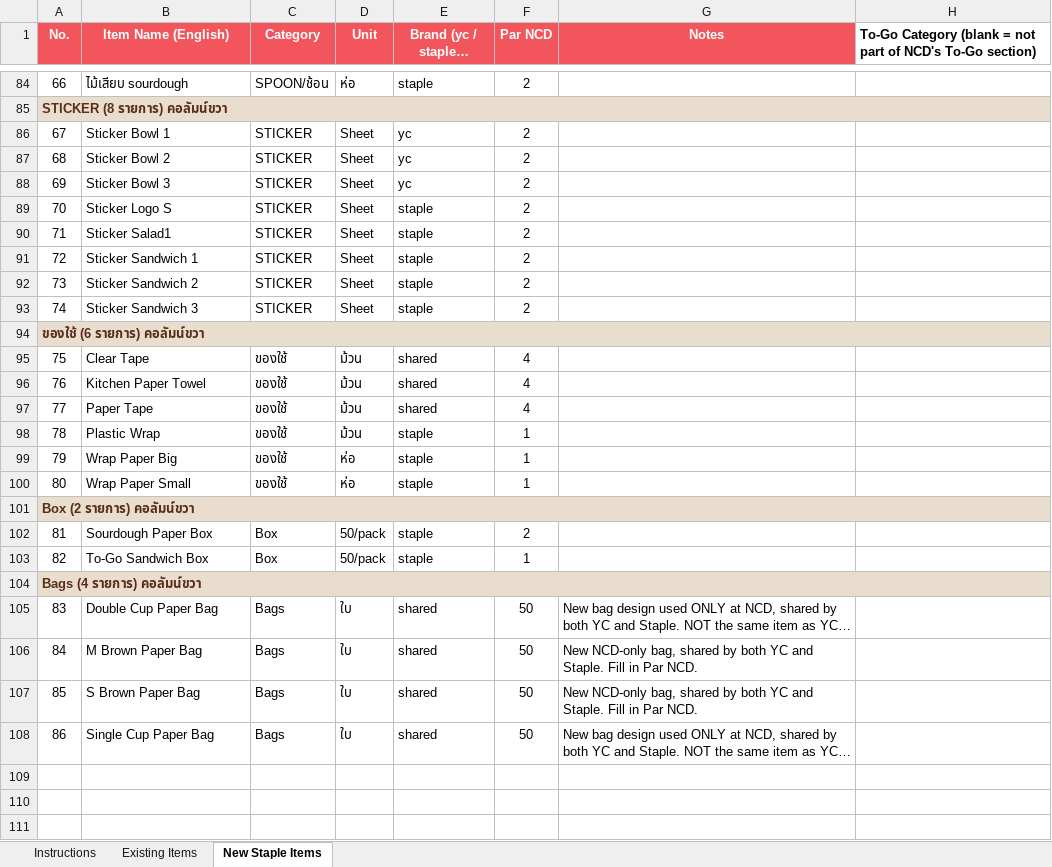
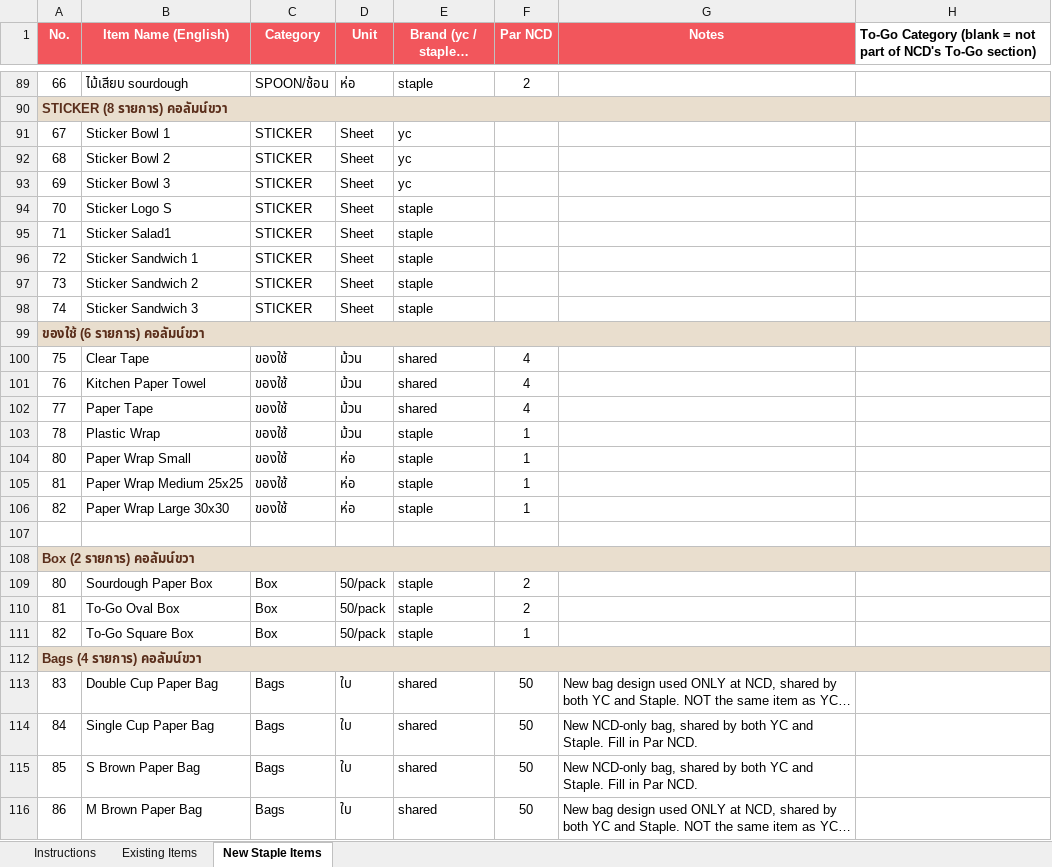
Before and after one commit to praesuvasa/ycstock, an Excel workbook: NCD_Brand_Tagging.xlsx, sheet New Staple Items, drawn as a sheet; only a part is shown, gaps mark what is left out; long unchanged cells end in …; values as stored, in another font and other column widths than the file's, no borders; addresses are those after the commit; the diff covers the shown part only; the diff names each change by its address in the sheet, - before the commit and + after, or states it on an @@ line.

Commit message:
NCD_Brand_Tagging: อัปเดต New Staple Items เพิ่ม 6 รายการ + แก้ชื่อให้ตรงจริง (backup)
ผมไม่ได้แตะ/regenerate ใดๆ แค่ commit เก็บสถานะไว้กันหาย
- เพิ่มรายการใหม่ (แถวสุทธิ +6): Caesar Salad, Decaf Coffee, To-Go Oval/Square Box,
  Paper Cup Lid 4oz/8oz แยกขนาด, Staple Paper Cup 4oz/8oz แยกขนาด,
  Paper Wrap Large/Medium/Small แยกขนาด (จากเดิม Big/Small รวม), Wood Stick Stirrer,
  Rosted Sesame, Chocolate Drink, Coconut Water Cup, Orange Juice Cup
- แก้ชื่อให้ตรงจริงมากขึ้น: Cheddar → Cheddar Grated/Cheddar Sheet (แยก 2 แบบ),
  Chocolate Fudge Drink → Chocolate Drink, Coconut/Orange Juice Bottle → Cup,
  Low-fat Cream Salad / Truffle Cream ออก, Brown Capsule ออก
- ไม่มีการเปลี่ยนแปลงใน Existing Items (140 แถวเท่าเดิม ไม่มีชื่อ/หมวดเปลี่ยน)
- เช็คแล้วว่าไม่มีหมวดใหม่ที่ต้องเติมเข้า PRINT_LEFT/RIGHT_CATEGORIES ในโค้ด restock —
  21 หมวดใน New Staple Items เหมือนเดิมทุกหมวด (ครบจากที่แก้ไปแล้วรอบก่อน 2dca3d1)

```diff
--- a/NCD_Brand_Tagging.xlsx (sheet New Staple Items)
+++ b/NCD_Brand_Tagging.xlsx (sheet New Staple Items)
@@ column A (No.) renumbered between rows 36 and 109 @@
-F91:F98 (Par NCD): 2
+F91:F98 (Par NCD): (empty)
-B104 (Item Name (English)): Wrap Paper Big
+B104 (Item Name (English)): Paper Wrap Small
+row 105: 81 | Paper Wrap Medium 25x25 | ของใช้ | ห่อ | staple | 1
-B106 (Item Name (English)): Wrap Paper Small
+B106 (Item Name (English)): Paper Wrap Large 30x30
+row 107: (empty)
+row 110: 81 | To-Go Oval Box | Box | 50/pack | staple | 2
-B111 (Item Name (English)): To-Go Sandwich Box
+B111 (Item Name (English)): To-Go Square Box
-B114 (Item Name (English)): M Brown Paper Bag
+B114 (Item Name (English)): Single Cup Paper Bag
-B116 (Item Name (English)): Single Cup Paper Bag
+B116 (Item Name (English)): M Brown Paper Bag
```
Also changed, not shown: 6 added rows, 1 removed row, 1 moved row, 32 edited cells and cell formats elsewhere in this sheet, sheet Existing Items.
